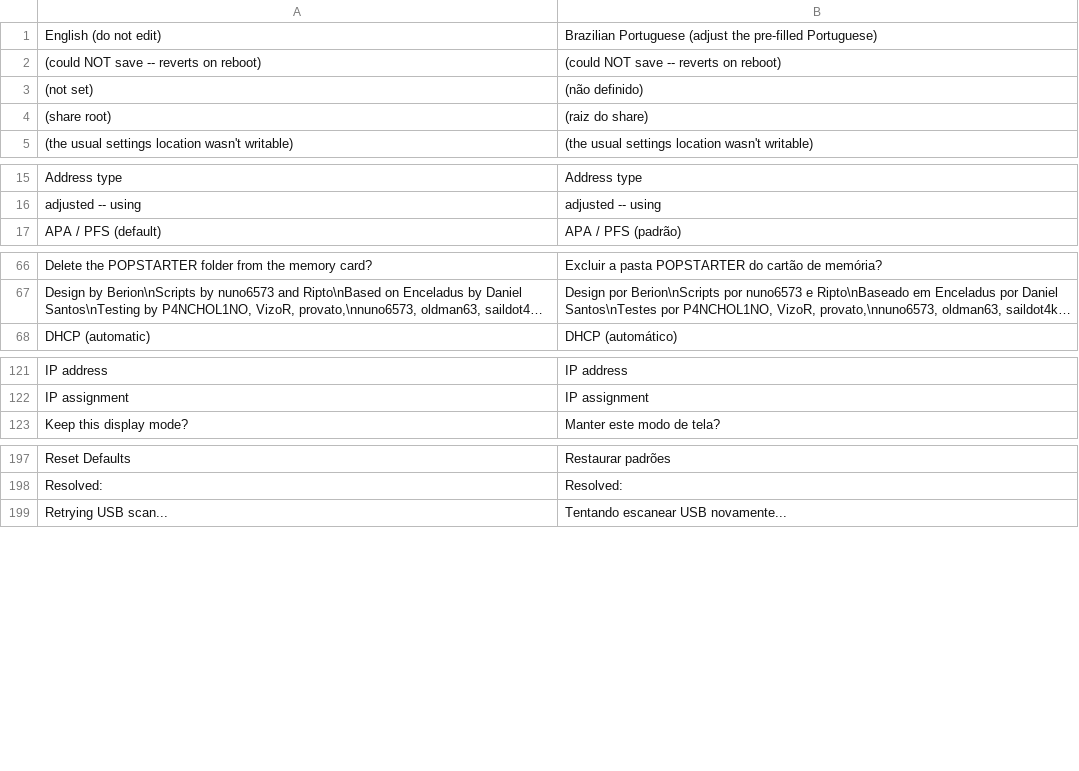
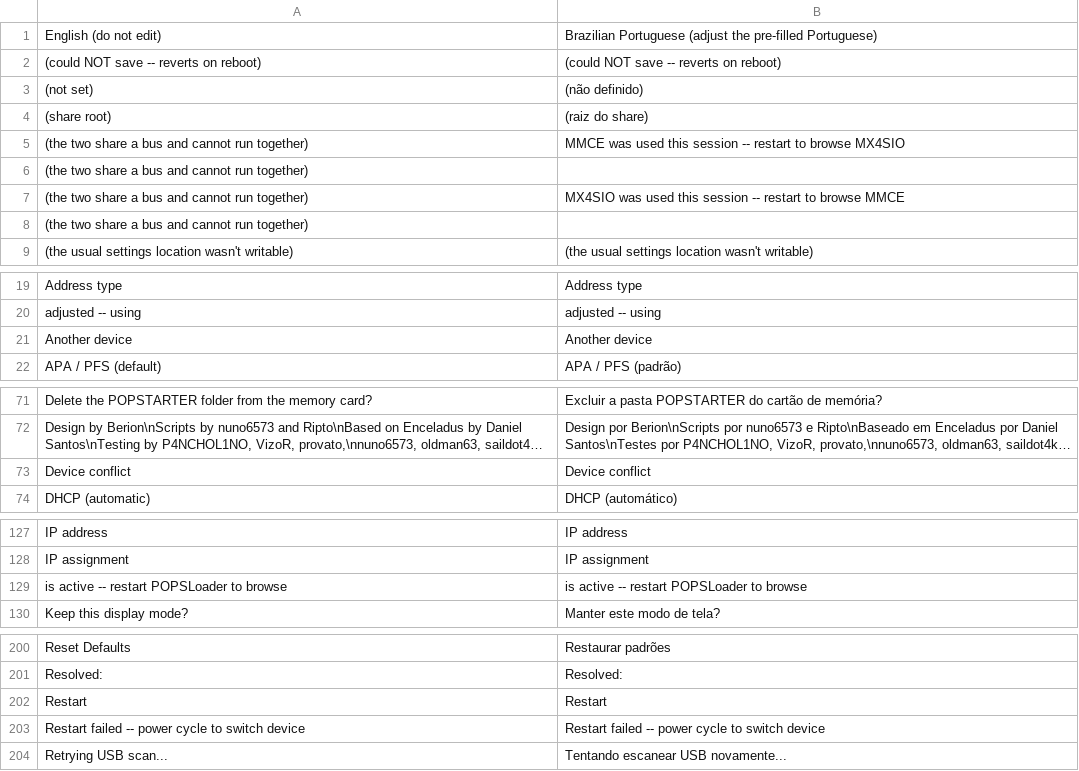
Before and after one commit to NathanNeurotic/POPSLoader, a TSV file: docs/translations/brazilian-portuguese.tsv, drawn as a sheet; only a part is shown, gaps mark what is left out; long unchanged cells end in …; the diff names each change by its address in the sheet, - before the commit and + after, or states it on an @@ line.

```diff
--- a/docs/translations/brazilian-portuguese.tsv
+++ b/docs/translations/brazilian-portuguese.tsv
@@ row 146 moved to row 5: (the two share a bus and cannot run toge… @@
@@ row 147 moved to row 6: (the two share a bus and cannot run toge… @@
@@ row 150 moved to row 7: (the two share a bus and cannot run toge… @@
@@ row 151 moved to row 8: (the two share a bus and cannot run toge… @@
+row 21: Another device | Another device
+row 73: Device conflict | Device conflict
+row 129: is active -- restart POPSLoader to browse | is active -- restart POPSLoader to browse
+row 202: Restart | Restart
+row 203: Restart failed -- power cycle to switch device | Restart failed -- power cycle to switch device
```
Also changed, not shown: docs/translations/hungarian.tsv, 5 other files.
